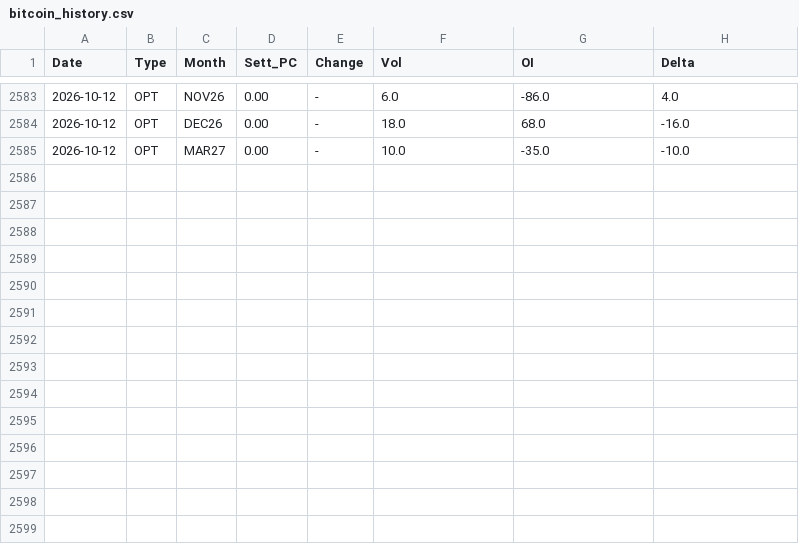
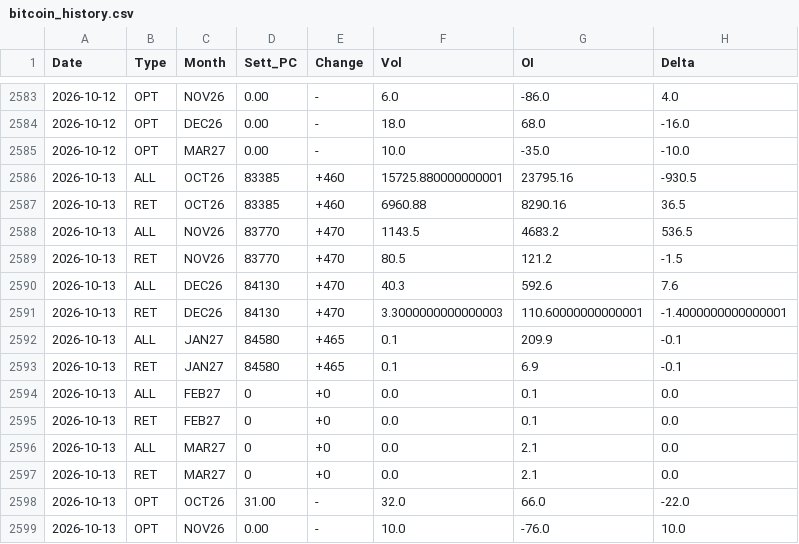
Before and after one commit to jianhuaa/fx-telegram-bot, a CSV file: bitcoin_history.csv, drawn as a sheet; only a part is shown, gaps mark what is left out; the diff names each change by its address in the sheet, - before the commit and + after, or states it on an @@ line.

```diff
--- a/bitcoin_history.csv
+++ b/bitcoin_history.csv
+row 2586: 2026-10-13 | ALL | OCT26 | 83385 | +460 | 15725.880000000001 | 23795.16 | -930.5
+row 2587: 2026-10-13 | RET | OCT26 | 83385 | +460 | 6960.88 | 8290.16 | 36.5
+row 2588: 2026-10-13 | ALL | NOV26 | 83770 | +470 | 1143.5 | 4683.2 | 536.5
+row 2589: 2026-10-13 | RET | NOV26 | 83770 | +470 | 80.5 | 121.2 | -1.5
+row 2590: 2026-10-13 | ALL | DEC26 | 84130 | +470 | 40.3 | 592.6 | 7.6
+row 2591: 2026-10-13 | RET | DEC26 | 84130 | +470 | 3.3000000000000003 | 110.60000000000001 | -1.4000000000000001
+row 2592: 2026-10-13 | ALL | JAN27 | 84580 | +465 | 0.1 | 209.9 | -0.1
+row 2593: 2026-10-13 | RET | JAN27 | 84580 | +465 | 0.1 | 6.9 | -0.1
+row 2594: 2026-10-13 | ALL | FEB27 | 0 | +0 | 0.0 | 0.1 | 0.0
+row 2595: 2026-10-13 | RET | FEB27 | 0 | +0 | 0.0 | 0.1 | 0.0
+row 2596: 2026-10-13 | ALL | MAR27 | 0 | +0 | 0.0 | 2.1 | 0.0
+row 2597: 2026-10-13 | RET | MAR27 | 0 | +0 | 0.0 | 2.1 | 0.0
+row 2598: 2026-10-13 | OPT | OCT26 | 31.00 | - | 32.0 | 66.0 | -22.0
+row 2599: 2026-10-13 | OPT | NOV26 | 0.00 | - | 10.0 | -76.0 | 10.0
```
Also changed, not shown: nasdaq_history.csv, russell_history.csv.
